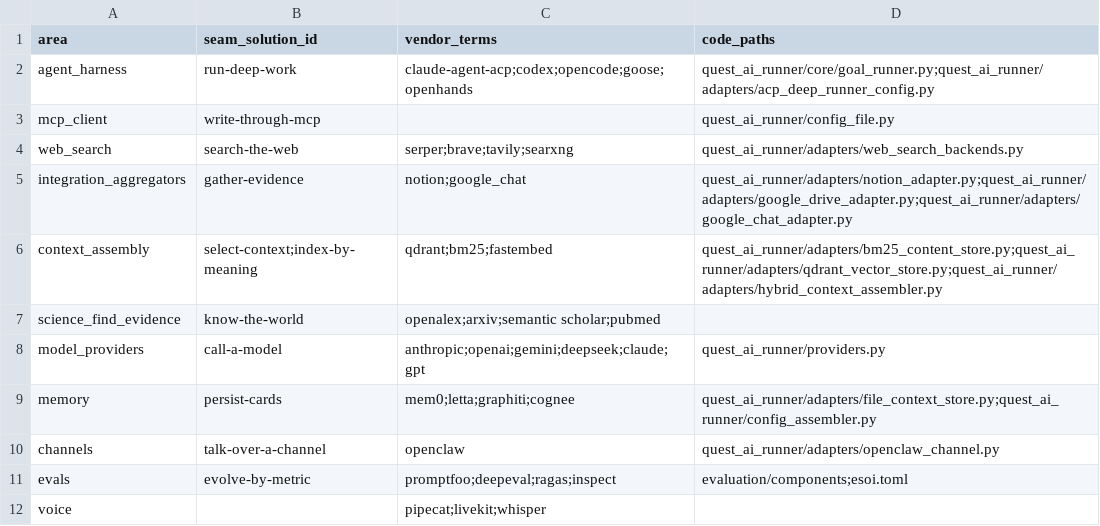
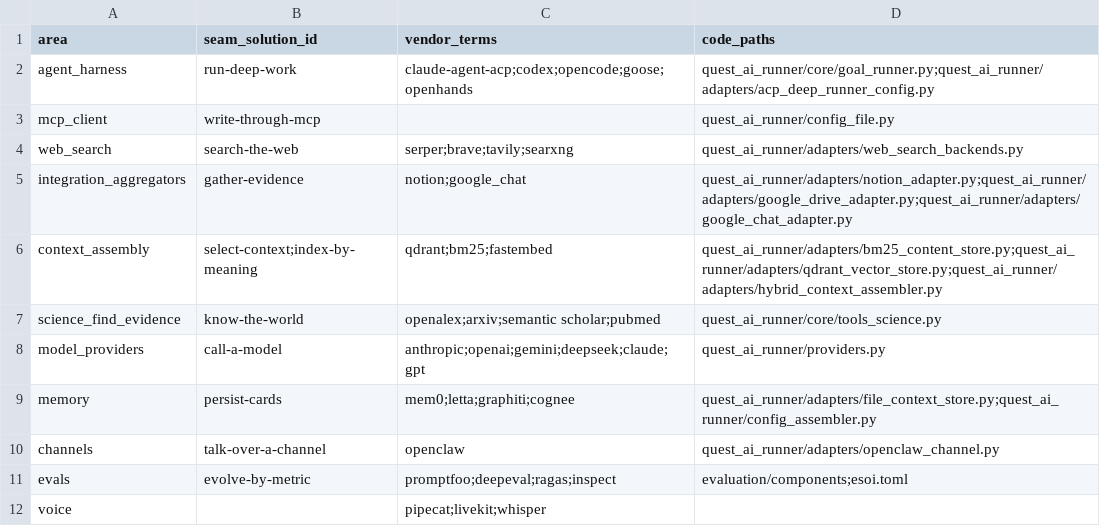
Before and after one commit to SpiritualData/quest-ai-runner, a CSV file: esoi/hub_seats.csv, drawn as a sheet.

```diff
--- a/esoi/hub_seats.csv
+++ b/esoi/hub_seats.csv
@@ -6,3 +6,3 @@ integration_aggregators,gather-evidence,notion;google_chat,quest_ai_runner/adapt
 context_assembly,select-context;index-by-meaning,qdrant;bm25;fastembed,quest_ai_runner/adapters/bm25_content_store.py;quest_ai_runner/adapters/qdrant_vector_store.py;quest_ai_runner/adapters/hybrid_context_assembler.py
-science_find_evidence,know-the-world,openalex;arxiv;semantic scholar;pubmed,
+science_find_evidence,know-the-world,openalex;arxiv;semantic scholar;pubmed,quest_ai_runner/core/tools_science.py
 model_providers,call-a-model,anthropic;openai;gemini;deepseek;claude;gpt,quest_ai_runner/providers.py
```
Also changed, not shown: esoi/env_descriptions.csv, 14 other files.
